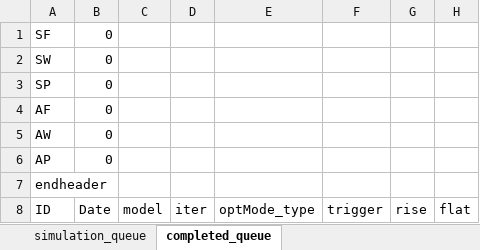
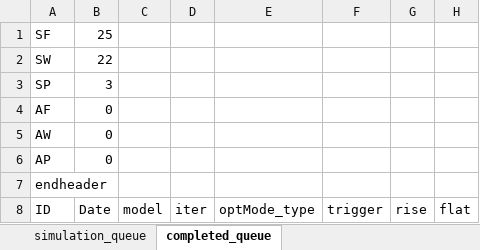
Before and after one commit to HwangJeehoon/WoC_Moco, an Excel workbook: script/simulation_queue.xlsx, sheet completed_queue, drawn as a sheet; only a part is shown; values as stored, in another font and other column widths than the file's, no borders; the diff covers the shown part only; the diff names each change by its address in the sheet, - before the commit and + after, or states it on an @@ line.

Commit message:
update queue.xlsx

```diff
--- a/script/simulation_queue.xlsx (sheet completed_queue)
+++ b/script/simulation_queue.xlsx (sheet completed_queue)
-B1 (Date): 0
+B1 (Date): 25
-B2 (Date): 0
+B2 (Date): 22
-B3 (Date): 0
+B3 (Date): 3
```
Also changed, not shown: 50 added rows elsewhere in this sheet, sheet simulation_queue, 1 other file.
